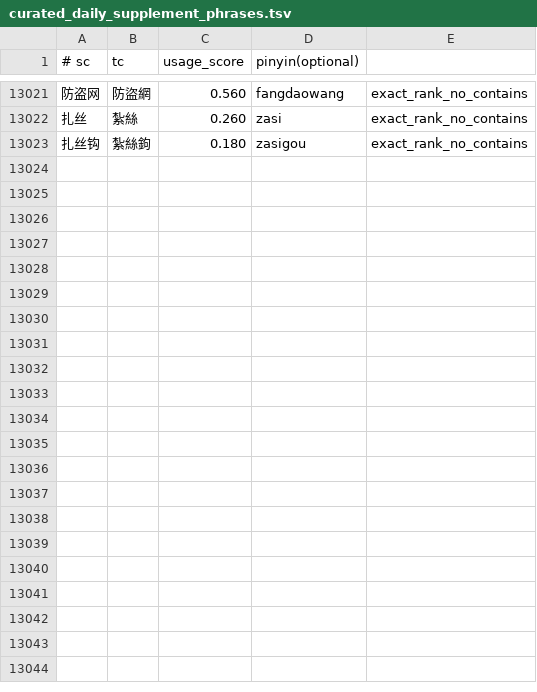
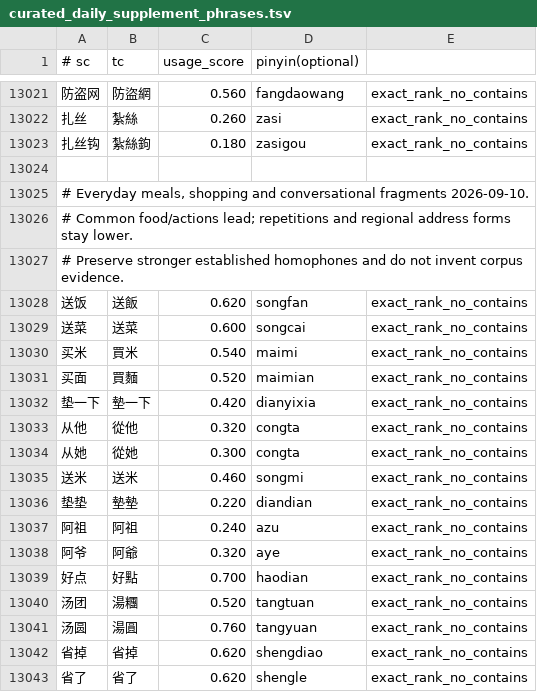
Before and after one commit to shenmin/cassotis-lexicon, a TSV file: manifests/curated_daily_supplement_phrases.tsv, drawn as a sheet; only a part is shown, gaps mark what is left out.

Commit message:
Add everyday meal and shopping vocabulary

```diff
--- a/manifests/curated_daily_supplement_phrases.tsv
+++ b/manifests/curated_daily_supplement_phrases.tsv
@@ -13023 +13023,21 @@
 扎丝钩	紮絲鉤	0.180	zasigou	exact_rank_no_contains
+
+# Everyday meals, shopping and conversational fragments 2026-09-10.
+# Common food/actions lead; repetitions and regional address forms stay lower.
+# Preserve stronger established homophones and do not invent corpus evidence.
+送饭	送飯	0.620	songfan	exact_rank_no_contains
+送菜	送菜	0.600	songcai	exact_rank_no_contains
+买米	買米	0.540	maimi	exact_rank_no_contains
+买面	買麵	0.520	maimian	exact_rank_no_contains
+垫一下	墊一下	0.420	dianyixia	exact_rank_no_contains
+从他	從他	0.320	congta	exact_rank_no_contains
+从她	從她	0.300	congta	exact_rank_no_contains
+送米	送米	0.460	songmi	exact_rank_no_contains
+垫垫	墊墊	0.220	diandian	exact_rank_no_contains
+阿祖	阿祖	0.240	azu	exact_rank_no_contains
+阿爷	阿爺	0.320	aye	exact_rank_no_contains
+好点	好點	0.700	haodian	exact_rank_no_contains
+汤团	湯糰	0.520	tangtuan	exact_rank_no_contains
+汤圆	湯圓	0.760	tangyuan	exact_rank_no_contains
+省掉	省掉	0.620	shengdiao	exact_rank_no_contains
+省了	省了	0.620	shengle	exact_rank_no_contains
```
Also changed, not shown: manifests/regression_samples.sc.tsv, manifests/regression_samples.tc.tsv, 6 other files.
